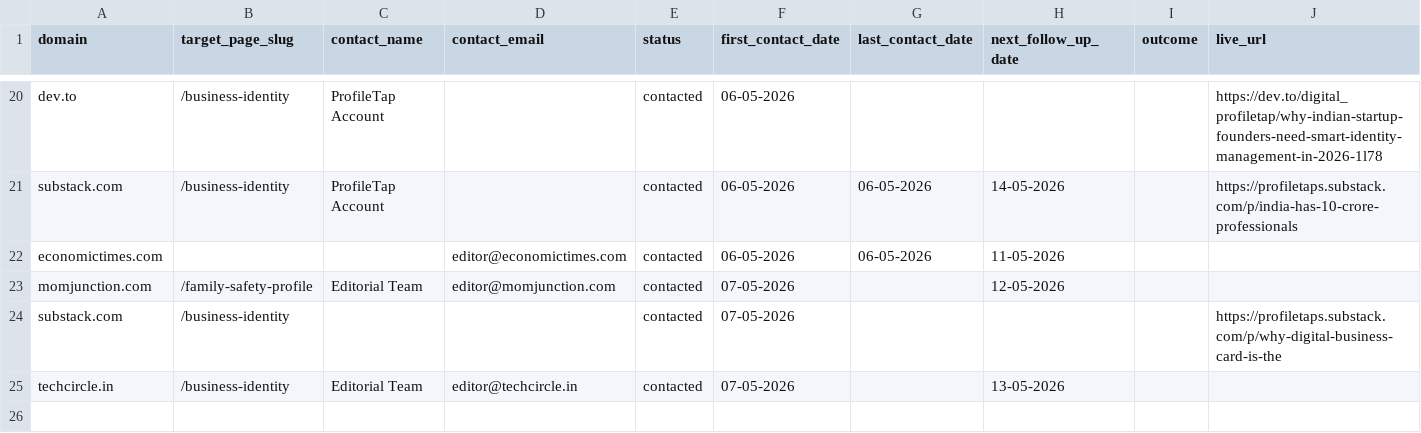
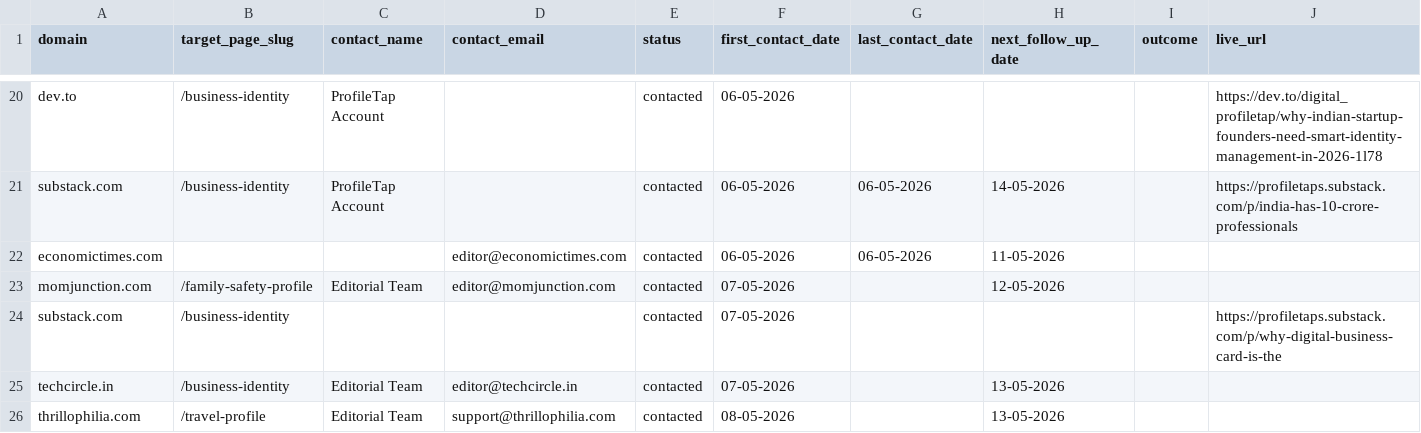
Before and after one commit to vedantacore-admin/profiletap-seo-os, a CSV file: projects/profiletap/data/backlinks/outreach_tracker.csv, drawn as a sheet; only a part is shown, gaps mark what is left out; rows hold the shown columns only; the diff names each change by its address in the sheet, - before the commit and + after, or states it on an @@ line.

Commit message:
feat: add thrillophilia.com entry to outreach tracker

```diff
--- a/projects/profiletap/data/backlinks/outreach_tracker.csv
+++ b/projects/profiletap/data/backlinks/outreach_tracker.csv
+row 26: thrillophilia.com | /travel-profile | Editorial Team | support@thrillophilia.com | contacted | 08-05-2026 |  | 13-05-2026
```
